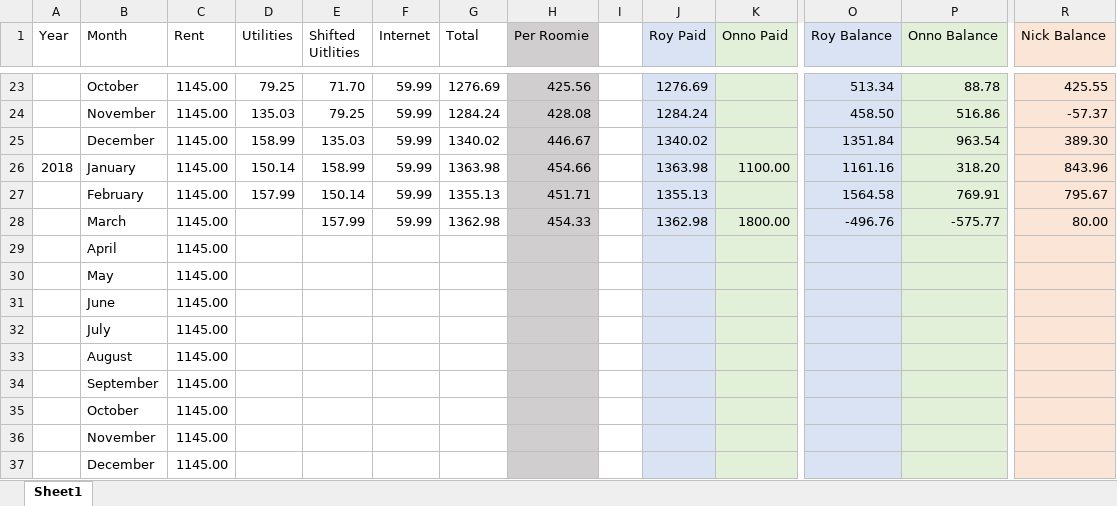
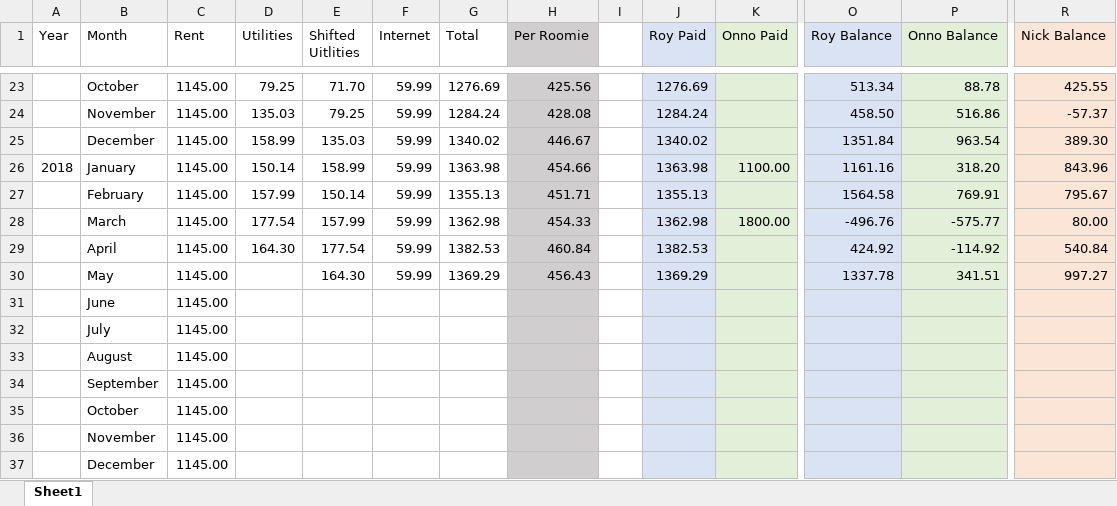
Before and after one commit to byrdie/Hayes, an Excel workbook: rent.xlsx, sheet Sheet1, drawn as a sheet; only a part is shown, gaps mark what is left out; values as stored, in another font and other column widths than the file's, no borders; removed rows and columns are numbered as before the commit, all else as after; rows hold the shown columns only; the diff names each change by its address in the sheet, - before the commit and + after, or states it on an @@ line.

Commit message:
Adding payment to landlord for May.

```diff
--- a/rent.xlsx (sheet Sheet1)
+++ b/rent.xlsx (sheet Sheet1)
-D28 (Utilities): (empty)
+D28 (Utilities): 177.54
-row 29:  | April | 1145.00
-row 30:  | May | 1145.00
+row 29:  | April | 1145.00 | 164.30 | 177.54 | 59.99 | 1382.53 | 460.84 |  | 1382.53 |  | 424.92 | -114.92 | 540.84
+row 30:  | May | 1145.00 |  | 164.30 | 59.99 | 1369.29 | 456.43 |  | 1369.29 |  | 1337.78 | 341.51 | 997.27
```
